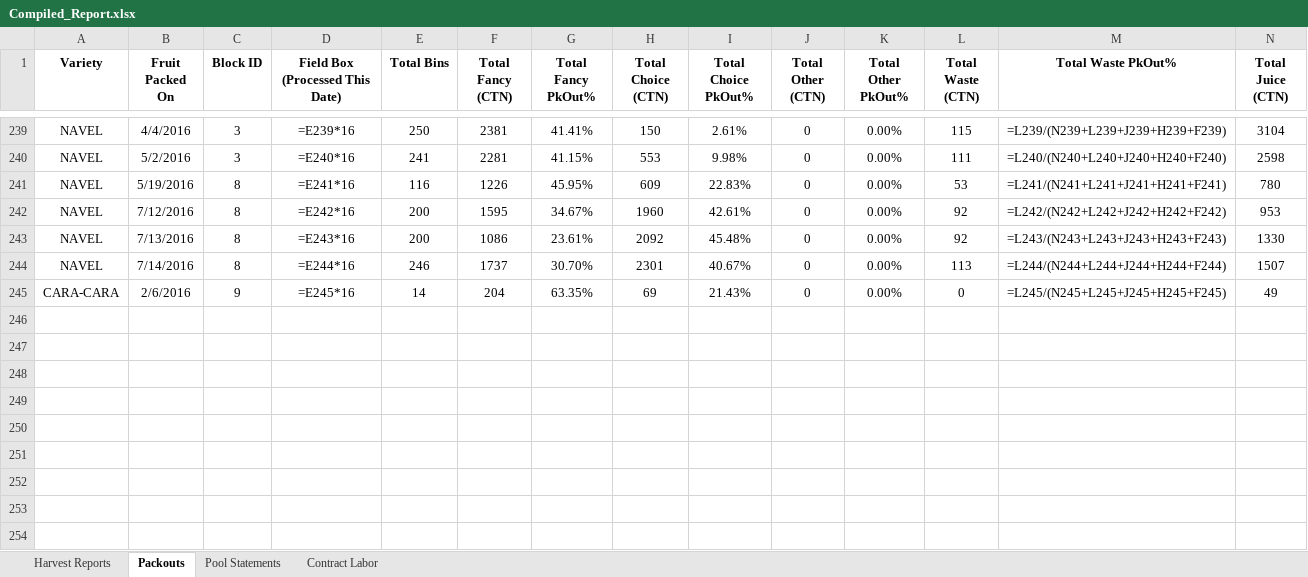
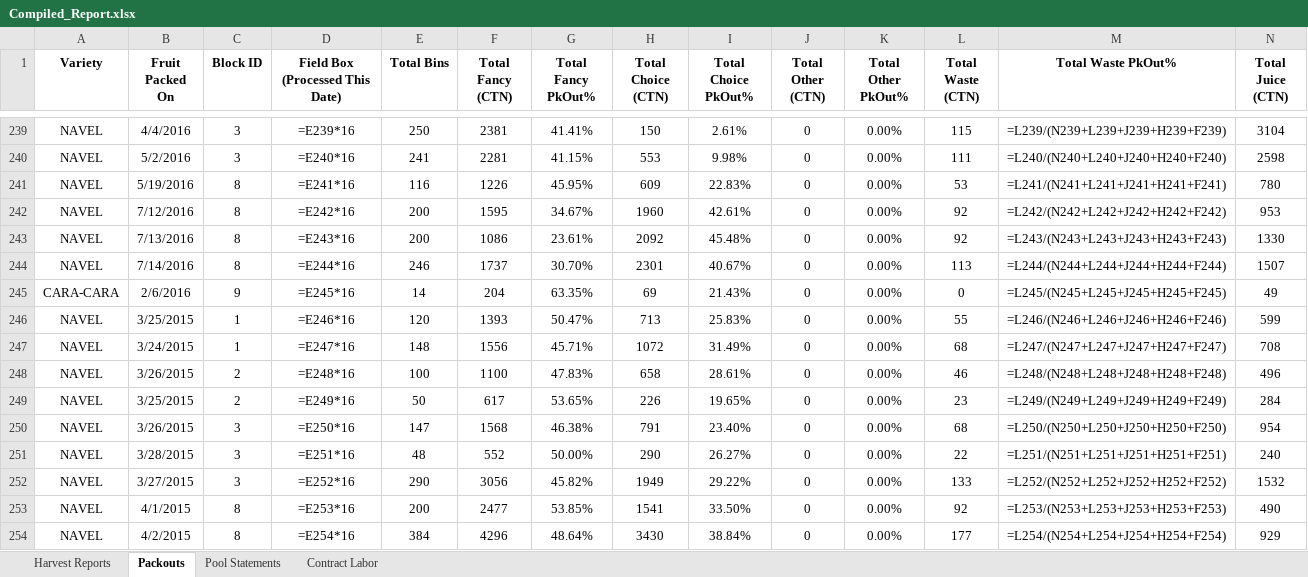
Before and after one commit to msmoore18/lazyspackouts, an Excel workbook: Compiled_Report.xlsx, sheet Packouts, drawn as a sheet; only a part is shown, gaps mark what is left out; values as stored, in another font and other column widths than the file's, no borders; formulas without a stored value are shown as written; rows hold the shown columns only; the diff names each change by its address in the sheet, - before the commit and + after, or states it on an @@ line.

Commit message:
Add 2014-15 daily packouts (9) from OneDrive 2015 folder

```diff
--- a/Compiled_Report.xlsx (sheet Packouts)
+++ b/Compiled_Report.xlsx (sheet Packouts)
+row 246: NAVEL | 3/25/2015 | 1 | =E246*16 | 120 | 1393 | 50.47% | 713 | 25.83% | 0 | 0.00% | 55 | =L246/(N246+L246+J246+H246+F246) | 599
+row 247: NAVEL | 3/24/2015 | 1 | =E247*16 | 148 | 1556 | 45.71% | 1072 | 31.49% | 0 | 0.00% | 68 | =L247/(N247+L247+J247+H247+F247) | 708
+row 248: NAVEL | 3/26/2015 | 2 | =E248*16 | 100 | 1100 | 47.83% | 658 | 28.61% | 0 | 0.00% | 46 | =L248/(N248+L248+J248+H248+F248) | 496
+row 249: NAVEL | 3/25/2015 | 2 | =E249*16 | 50 | 617 | 53.65% | 226 | 19.65% | 0 | 0.00% | 23 | =L249/(N249+L249+J249+H249+F249) | 284
+row 250: NAVEL | 3/26/2015 | 3 | =E250*16 | 147 | 1568 | 46.38% | 791 | 23.40% | 0 | 0.00% | 68 | =L250/(N250+L250+J250+H250+F250) | 954
+row 251: NAVEL | 3/28/2015 | 3 | =E251*16 | 48 | 552 | 50.00% | 290 | 26.27% | 0 | 0.00% | 22 | =L251/(N251+L251+J251+H251+F251) | 240
+row 252: NAVEL | 3/27/2015 | 3 | =E252*16 | 290 | 3056 | 45.82% | 1949 | 29.22% | 0 | 0.00% | 133 | =L252/(N252+L252+J252+H252+F252) | 1532
+row 253: NAVEL | 4/1/2015 | 8 | =E253*16 | 200 | 2477 | 53.85% | 1541 | 33.50% | 0 | 0.00% | 92 | =L253/(N253+L253+J253+H253+F253) | 490
+row 254: NAVEL | 4/2/2015 | 8 | =E254*16 | 384 | 4296 | 48.64% | 3430 | 38.84% | 0 | 0.00% | 177 | =L254/(N254+L254+J254+H254+F254) | 929
```
